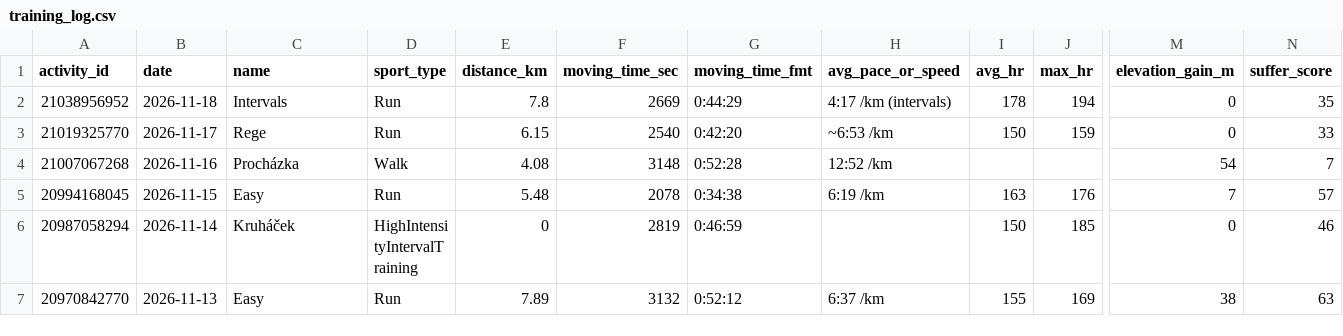
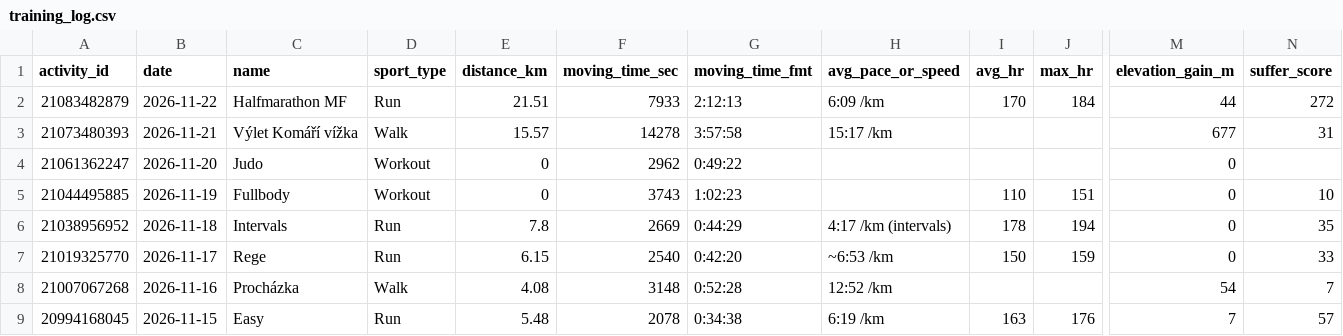
Before and after one commit to radavlach-cpu/strava-training-log, a CSV file: training_log.csv, drawn as a sheet; only a part is shown, gaps mark what is left out; the shorter side is filled out with more unchanged rows; rows hold the shown columns only; the diff names each change by its address in the sheet, - before the commit and + after, or states it on an @@ line.

```diff
--- a/training_log.csv
+++ b/training_log.csv
+row 2: 21083482879 | 2026-11-22 | Halfmarathon MF | Run | 21.51 | 7933 | 2:12:13 | 6:09 /km | 170 | 184 | 44 | 272
+row 3: 21073480393 | 2026-11-21 | Výlet Komáří vížka | Walk | 15.57 | 14278 | 3:57:58 | 15:17 /km |  |  | 677 | 31
+row 4: 21061362247 | 2026-11-20 | Judo | Workout | 0 | 2962 | 0:49:22 |  |  |  | 0
+row 5: 21044495885 | 2026-11-19 | Fullbody | Workout | 0 | 3743 | 1:02:23 |  | 110 | 151 | 0 | 10
```
Also changed, not shown: 4 other files.
